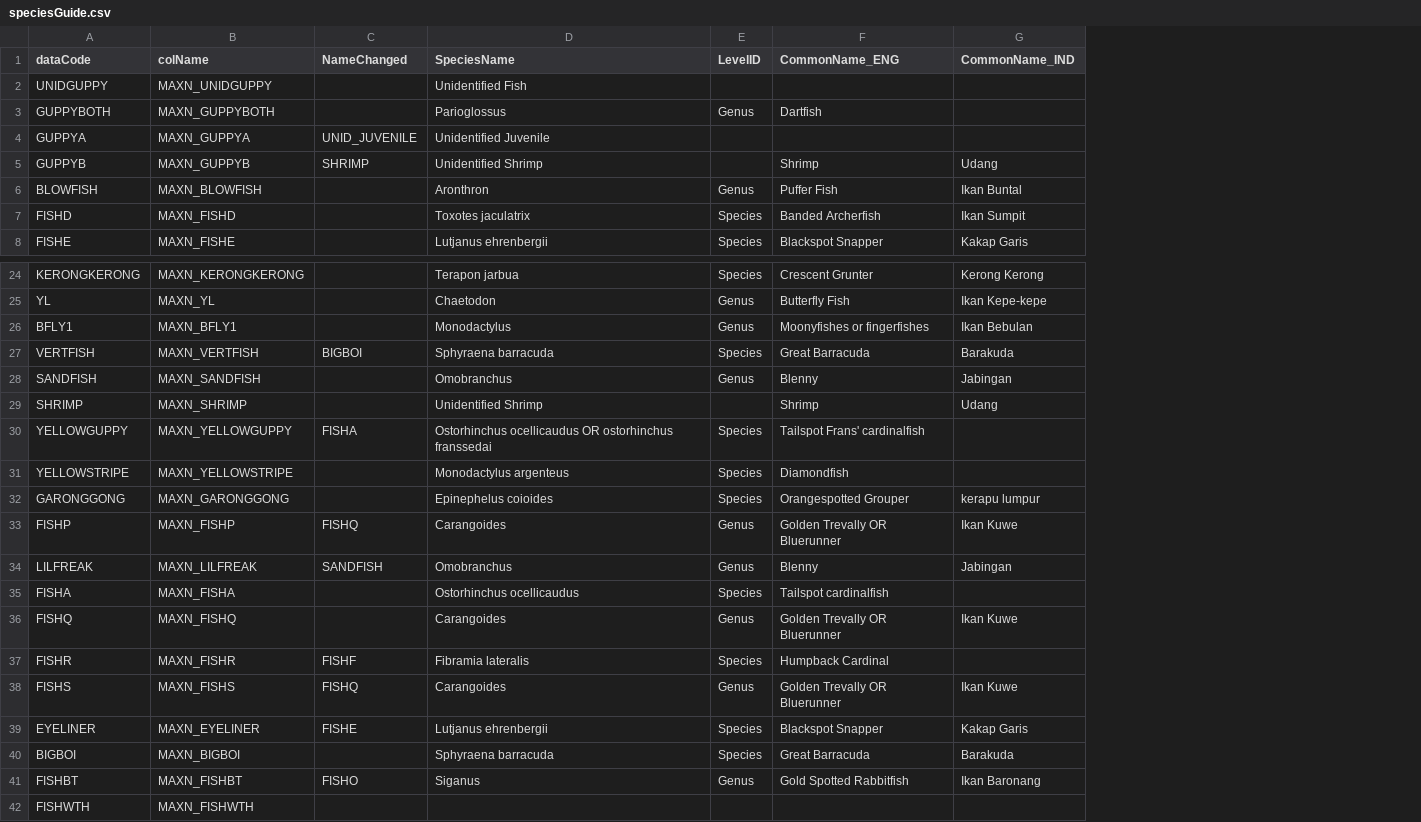
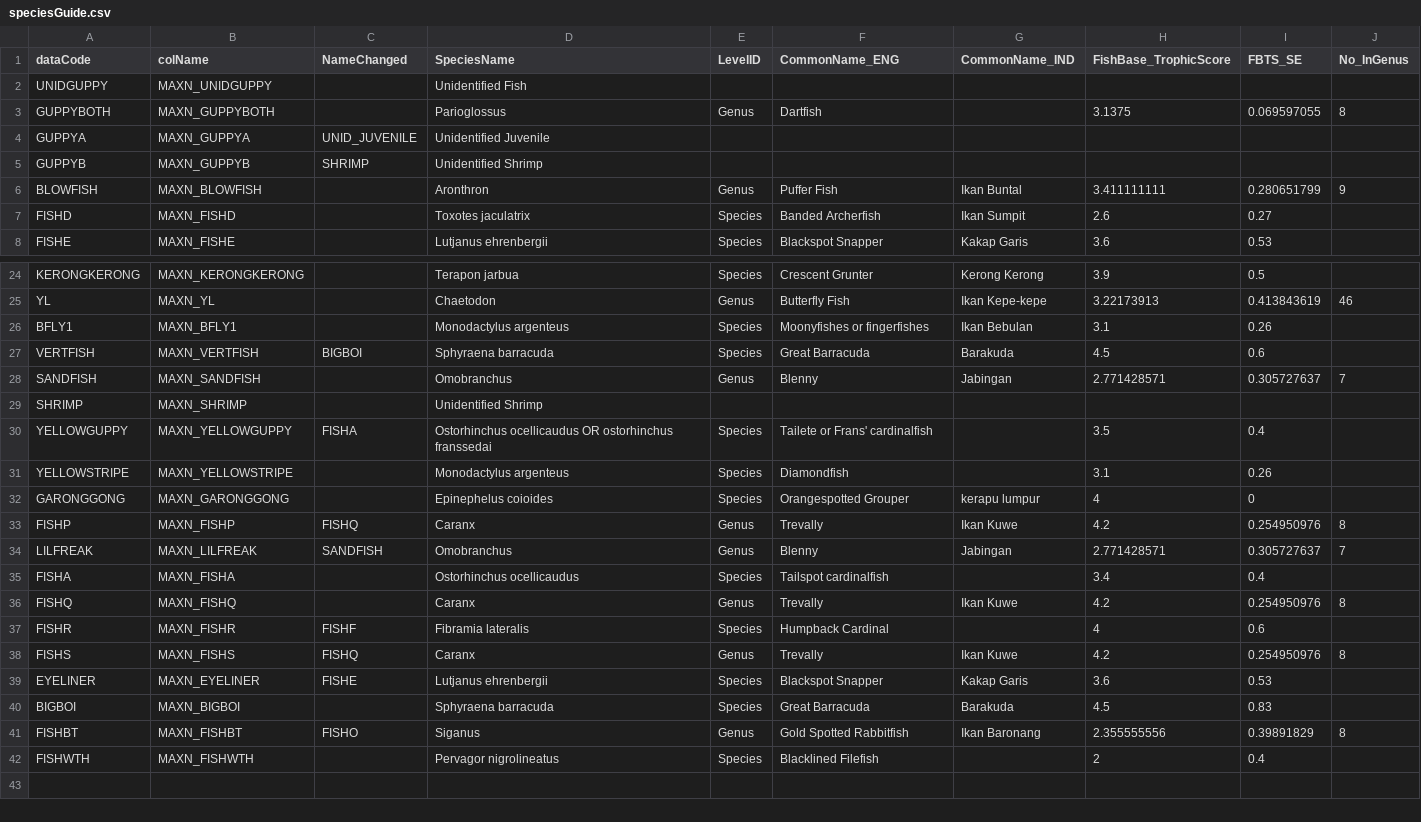
Before and after one commit to swulfing/TanakekeProject, a CSV file: URUVS/Datasheets/URUV/speciesGuide.csv, drawn as a sheet; only a part is shown, gaps mark what is left out; the diff names each change by its address in the sheet, - before the commit and + after, or states it on an @@ line.

```diff
--- a/URUVS/Datasheets/URUV/speciesGuide.csv
+++ b/URUVS/Datasheets/URUV/speciesGuide.csv
+column H (FishBase_TrophicScore), rows 3-8: 3.1375 |  |  | 3.411111111 | 2.6 | 3.6; rows 24-42: 3.9 | 3.22173913 | 3.1 | 4.5 | 2.771428571 |  | 3.5 | 3.1 | 4 | 4.2 | 2.771428571 | 3.4 | 4.2 | 4 | 4.2 | 3.6 | 4.5 | 2.355555556 | 2
+column I (FBTS_SE), rows 3-8: 0.069597055 |  |  | 0.280651799 | 0.27 | 0.53; rows 24-42: 0.5 | 0.413843619 | 0.26 | 0.6 | 0.305727637 |  | 0.4 | 0.26 | 0 | 0.254950976 | 0.305727637 | 0.4 | 0.254950976 | 0.6 | 0.254950976 | 0.53 | 0.83 | 0.39891829 | 0.4
+column J (No_InGenus), rows 3-6: 8 |  |  | 9; rows 25-41: 46 |  |  | 7 |  |  |  |  | 8 | 7 |  | 8 |  | 8 |  |  | 8
-F5 (CommonName_ENG): Shrimp
+F5 (CommonName_ENG): (empty)
-G5 (CommonName_IND): Udang
+G5 (CommonName_IND): (empty)
-D26 (SpeciesName): Monodactylus
+D26 (SpeciesName): Monodactylus argenteus
-E26 (LevelID): Genus
+E26 (LevelID): Species
-F29 (CommonName_ENG): Shrimp
+F29 (CommonName_ENG): (empty)
-G29 (CommonName_IND): Udang
+G29 (CommonName_IND): (empty)
-F30 (CommonName_ENG): Tailspot Frans' cardinalfish
+F30 (CommonName_ENG): Tailete or Frans' cardinalfish
-D33 (SpeciesName): Carangoides
+D33 (SpeciesName): Caranx
-F33 (CommonName_ENG): Golden Trevally OR Bluerunner
+F33 (CommonName_ENG): Trevally
-D36 (SpeciesName): Carangoides
+D36 (SpeciesName): Caranx
-F36 (CommonName_ENG): Golden Trevally OR Bluerunner
+F36 (CommonName_ENG): Trevally
-D38 (SpeciesName): Carangoides
+D38 (SpeciesName): Caranx
-F38 (CommonName_ENG): Golden Trevally OR Bluerunner
+F38 (CommonName_ENG): Trevally
-D42 (SpeciesName): (empty)
+D42 (SpeciesName): Pervagor nigrolineatus
-E42 (LevelID): (empty)
+E42 (LevelID): Species
-F42 (CommonName_ENG): (empty)
+F42 (CommonName_ENG): Blacklined Filefish
```
Also changed, not shown: URUVS/Datasheets/MasterRecordingData_clean.csv, 27 other files.
